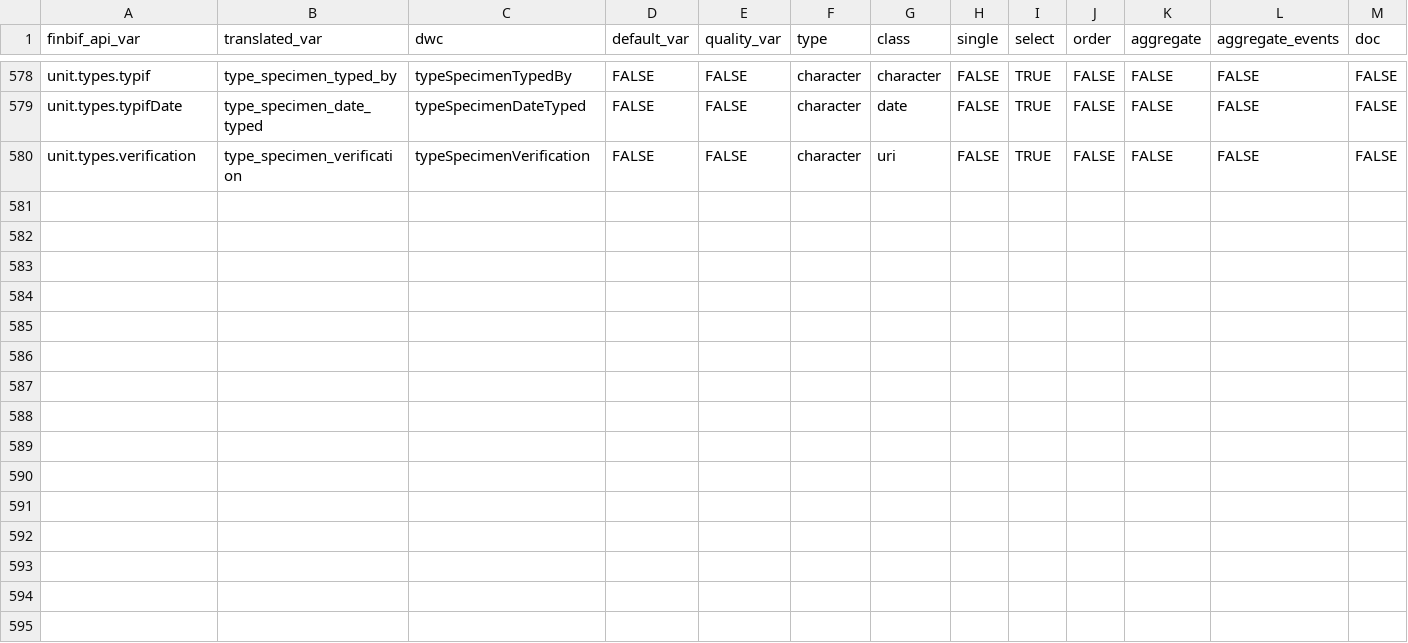
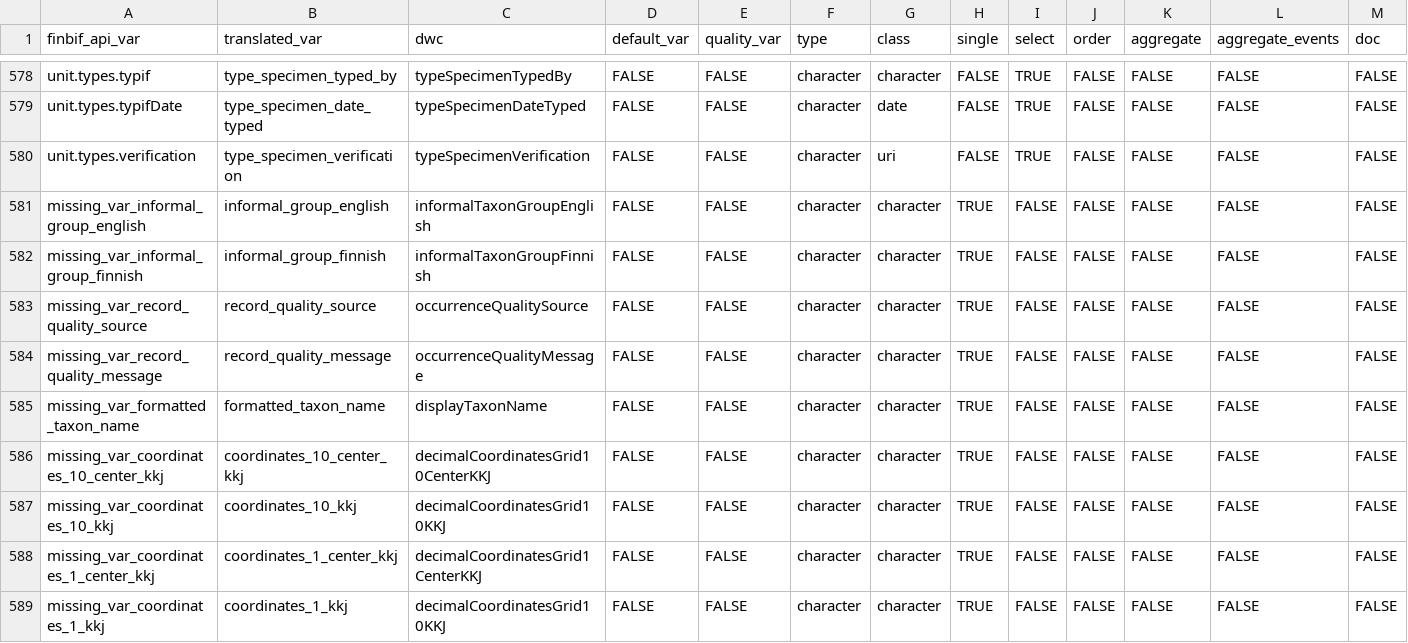
Before and after one commit to luomus/finbif, a CSV file: data-raw/variables.csv, drawn as a sheet; only a part is shown, gaps mark what is left out; rows hold the shown columns only; the diff names each change by its address in the sheet, - before the commit and + after, or states it on an @@ line.

Commit message:
Ensure all vars in var_names object

```diff
--- a/data-raw/variables.csv
+++ b/data-raw/variables.csv
+row 581: missing_var_informal_group_english | informal_group_english | informalTaxonGroupEnglish | FALSE | FALSE | character | character | TRUE | FALSE | FALSE | FALSE | FALSE | FALSE
+row 582: missing_var_informal_group_finnish | informal_group_finnish | informalTaxonGroupFinnish | FALSE | FALSE | character | character | TRUE | FALSE | FALSE | FALSE | FALSE | FALSE
+row 583: missing_var_record_quality_source | record_quality_source | occurrenceQualitySource | FALSE | FALSE | character | character | TRUE | FALSE | FALSE | FALSE | FALSE | FALSE
+row 584: missing_var_record_quality_message | record_quality_message | occurrenceQualityMessage | FALSE | FALSE | character | character | TRUE | FALSE | FALSE | FALSE | FALSE | FALSE
+row 585: missing_var_formatted_taxon_name | formatted_taxon_name | displayTaxonName | FALSE | FALSE | character | character | TRUE | FALSE | FALSE | FALSE | FALSE | FALSE
+row 586: missing_var_coordinates_10_center_kkj | coordinates_10_center_kkj | decimalCoordinatesGrid10CenterKKJ | FALSE | FALSE | character | character | TRUE | FALSE | FALSE | FALSE | FALSE | FALSE
+row 587: missing_var_coordinates_10_kkj | coordinates_10_kkj | decimalCoordinatesGrid10KKJ | FALSE | FALSE | character | character | TRUE | FALSE | FALSE | FALSE | FALSE | FALSE
+row 588: missing_var_coordinates_1_center_kkj | coordinates_1_center_kkj | decimalCoordinatesGrid1CenterKKJ | FALSE | FALSE | character | character | TRUE | FALSE | FALSE | FALSE | FALSE | FALSE
+row 589: missing_var_coordinates_1_kkj | coordinates_1_kkj | decimalCoordinatesGrid10KKJ | FALSE | FALSE | character | character | TRUE | FALSE | FALSE | FALSE | FALSE | FALSE
```
Also changed, not shown: data-raw/citable_file_variables.csv, 3 other files.
